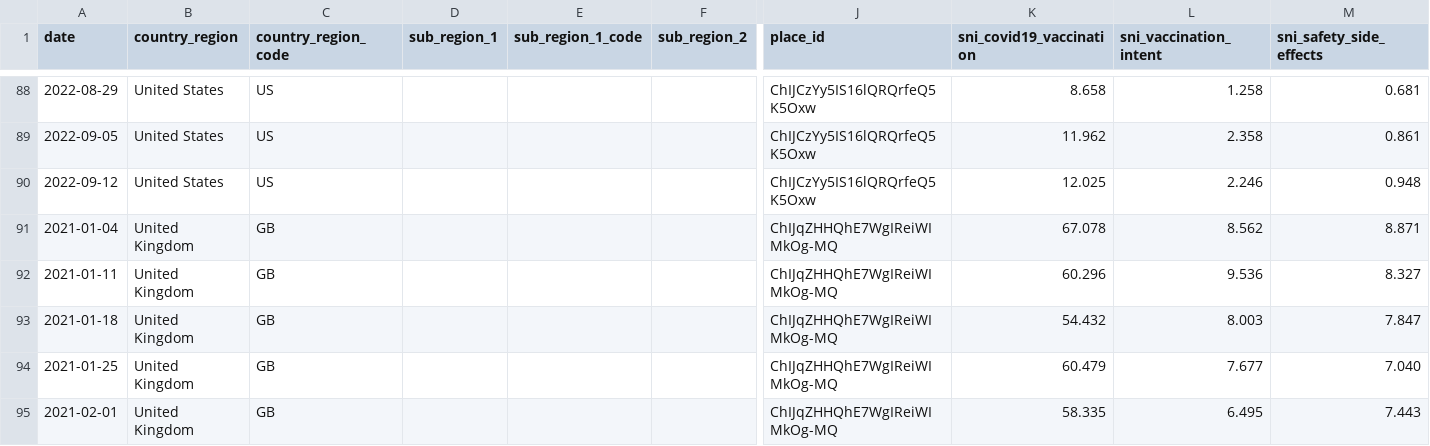
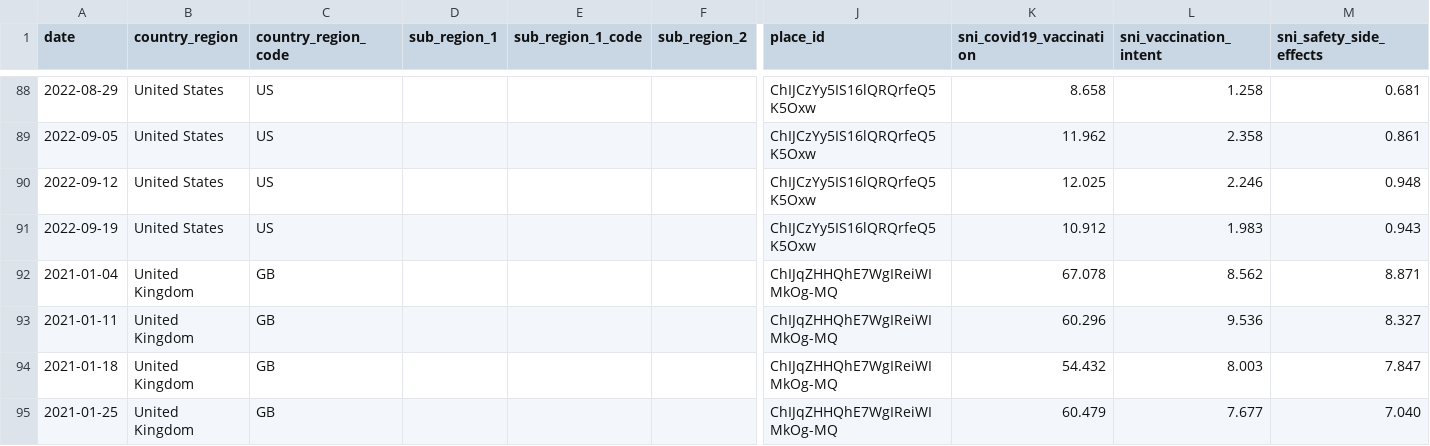
Before and after one commit to google-research/vaccination-search-insights, a CSV file: data/Global_l0_vaccination_search_insights.csv, drawn as a sheet; only a part is shown, gaps mark what is left out; the shorter side is filled out with more unchanged rows; rows hold the shown columns only; the diff covers the shown part only; the diff names each change by its address in the sheet, - before the commit and + after, or states it on an @@ line.

```diff
--- a/data/Global_l0_vaccination_search_insights.csv
+++ b/data/Global_l0_vaccination_search_insights.csv
+row 91: 2022-09-19 | United States | US |  |  |  | ChIJCzYy5IS16lQRQrfeQ5K5Oxw | 10.912 | 1.983 | 0.943
```
Also changed, not shown: 4 added rows elsewhere in this file, data/All_dates.csv, data/IE_vaccination_search_insights.csv.
